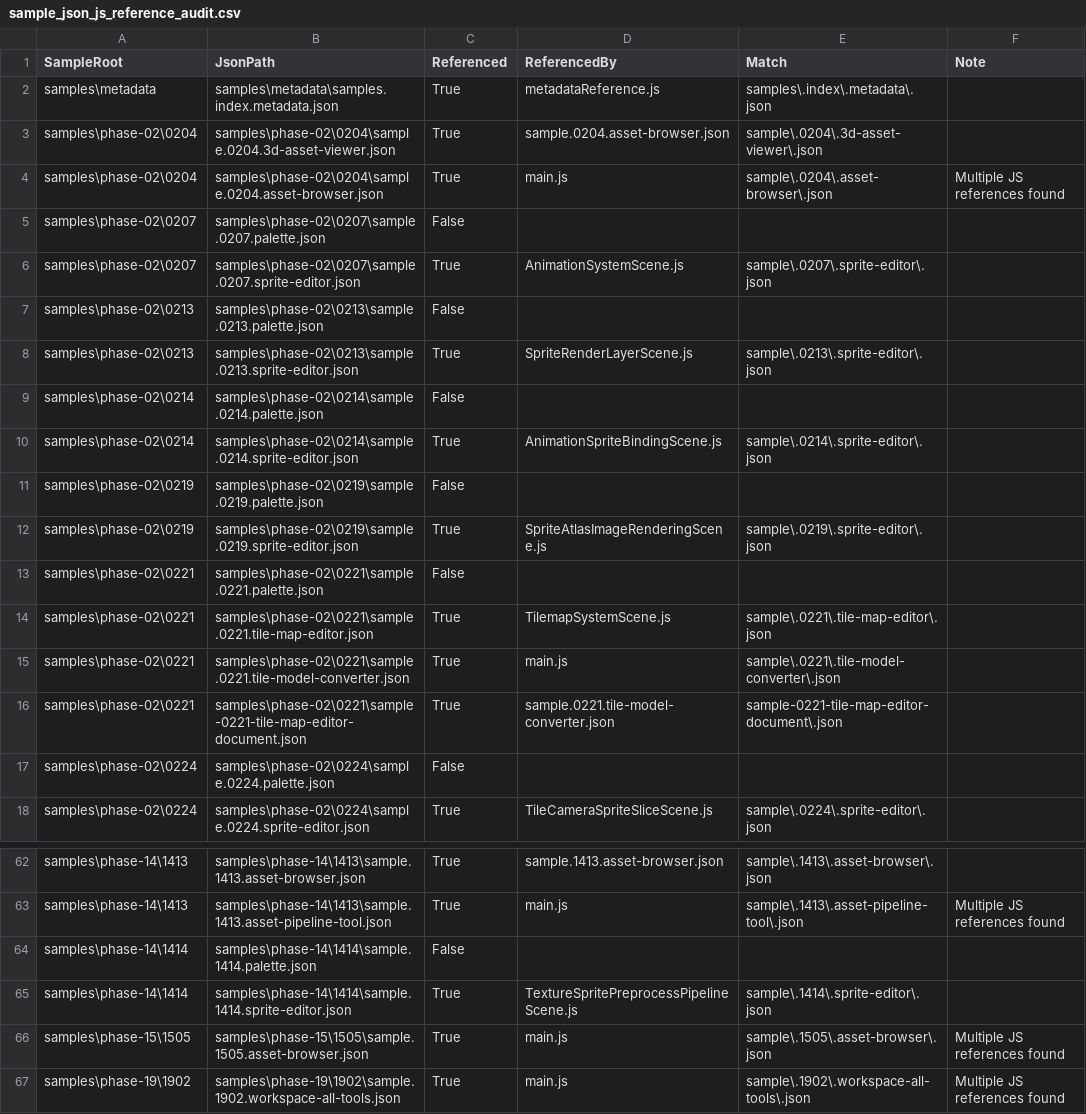
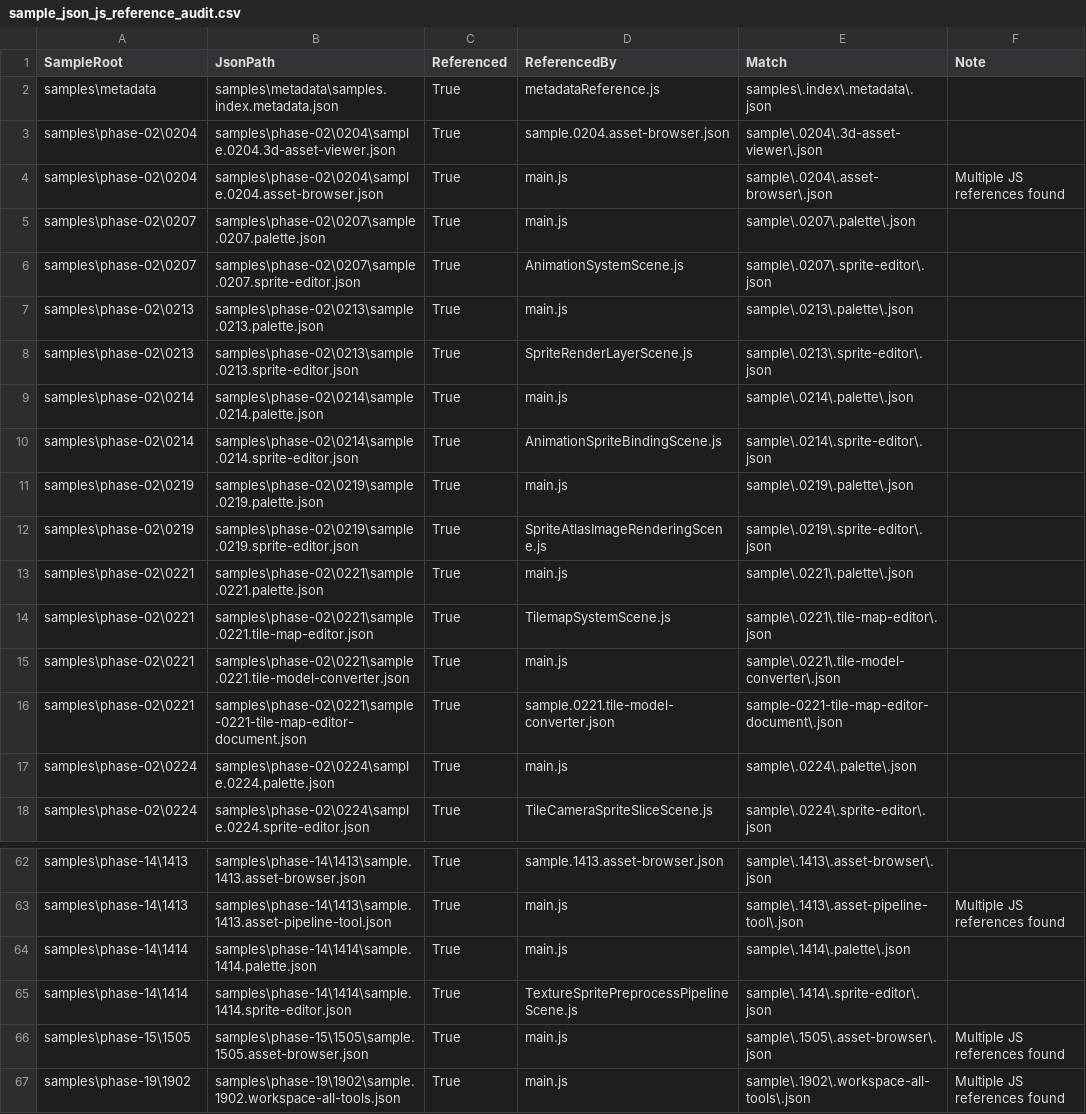
Before and after one commit to ToolboxAid/HTML-JavaScript-Gaming, a CSV file: docs/dev/reports/sample_json_js_reference_audit.csv, drawn as a sheet; only a part is shown, gaps mark what is left out; the diff covers the shown part only.

Commit message:
Reconstruct palette JSON from sample JS color data and repair palette references - PR 11.65

```diff
--- a/docs/dev/reports/sample_json_js_reference_audit.csv
+++ b/docs/dev/reports/sample_json_js_reference_audit.csv
@@ -4,11 +4,11 @@
 "samples\phase-02\0204","samples\phase-02\0204\sample.0204.asset-browser.json","True","main.js","sample\.0204\.asset-browser\.json","Multiple JS references found"
-"samples\phase-02\0207","samples\phase-02\0207\sample.0207.palette.json","False","","",""
+"samples\phase-02\0207","samples\phase-02\0207\sample.0207.palette.json","True","main.js","sample\.0207\.palette\.json",""
 "samples\phase-02\0207","samples\phase-02\0207\sample.0207.sprite-editor.json","True","AnimationSystemScene.js","sample\.0207\.sprite-editor\.json",""
-"samples\phase-02\0213","samples\phase-02\0213\sample.0213.palette.json","False","","",""
+"samples\phase-02\0213","samples\phase-02\0213\sample.0213.palette.json","True","main.js","sample\.0213\.palette\.json",""
 "samples\phase-02\0213","samples\phase-02\0213\sample.0213.sprite-editor.json","True","SpriteRenderLayerScene.js","sample\.0213\.sprite-editor\.json",""
-"samples\phase-02\0214","samples\phase-02\0214\sample.0214.palette.json","False","","",""
+"samples\phase-02\0214","samples\phase-02\0214\sample.0214.palette.json","True","main.js","sample\.0214\.palette\.json",""
 "samples\phase-02\0214","samples\phase-02\0214\sample.0214.sprite-editor.json","True","AnimationSpriteBindingScene.js","sample\.0214\.sprite-editor\.json",""
-"samples\phase-02\0219","samples\phase-02\0219\sample.0219.palette.json","False","","",""
+"samples\phase-02\0219","samples\phase-02\0219\sample.0219.palette.json","True","main.js","sample\.0219\.palette\.json",""
 "samples\phase-02\0219","samples\phase-02\0219\sample.0219.sprite-editor.json","True","SpriteAtlasImageRenderingScene.js","sample\.0219\.sprite-editor\.json",""
-"samples\phase-02\0221","samples\phase-02\0221\sample.0221.palette.json","False","","",""
+"samples\phase-02\0221","samples\phase-02\0221\sample.0221.palette.json","True","main.js","sample\.0221\.palette\.json",""
 "samples\phase-02\0221","samples\phase-02\0221\sample.0221.tile-map-editor.json","True","TilemapSystemScene.js","sample\.0221\.tile-map-editor\.json",""
@@ -16,3 +16,3 @@
 "samples\phase-02\0221","samples\phase-02\0221\sample-0221-tile-map-editor-document.json","True","sample.0221.tile-model-converter.json","sample-0221-tile-map-editor-document\.json",""
-"samples\phase-02\0224","samples\phase-02\0224\sample.0224.palette.json","False","","",""
+"samples\phase-02\0224","samples\phase-02\0224\sample.0224.palette.json","True","main.js","sample\.0224\.palette\.json",""
 "samples\phase-02\0224","samples\phase-02\0224\sample.0224.sprite-editor.json","True","TileCameraSpriteSliceScene.js","sample\.0224\.sprite-editor\.json",""
@@ -63,3 +63,3 @@
 "samples\phase-14\1413","samples\phase-14\1413\sample.1413.asset-pipeline-tool.json","True","main.js","sample\.1413\.asset-pipeline-tool\.json","Multiple JS references found"
-"samples\phase-14\1414","samples\phase-14\1414\sample.1414.palette.json","False","","",""
+"samples\phase-14\1414","samples\phase-14\1414\sample.1414.palette.json","True","main.js","sample\.1414\.palette\.json",""
 "samples\phase-14\1414","samples\phase-14\1414\sample.1414.sprite-editor.json","True","TextureSpritePreprocessPipelineScene.js","sample\.1414\.sprite-editor\.json",""
```
Also changed, not shown: 39 edited cells elsewhere in this file, 43 other files.
